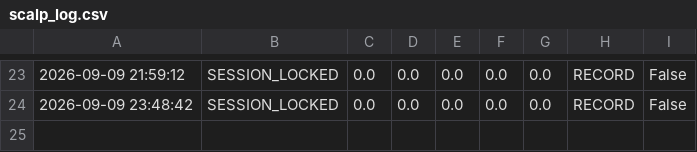
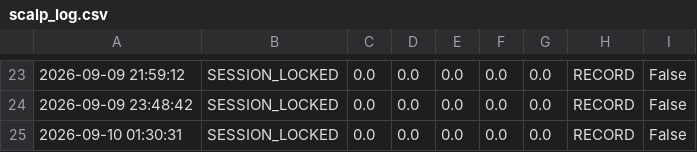
Before and after one commit to parfactmatch-cloud/gold-macro-dashboard, a CSV file: scalp_log.csv, drawn as a sheet; only a part is shown, gaps mark what is left out; the diff names each change by its address in the sheet, - before the commit and + after, or states it on an @@ line.

```diff
--- a/scalp_log.csv
+++ b/scalp_log.csv
+row 25: 2026-09-10 01:30:31 | SESSION_LOCKED | 0.0 | 0.0 | 0.0 | 0.0 | 0.0 | RECORD | False
```
